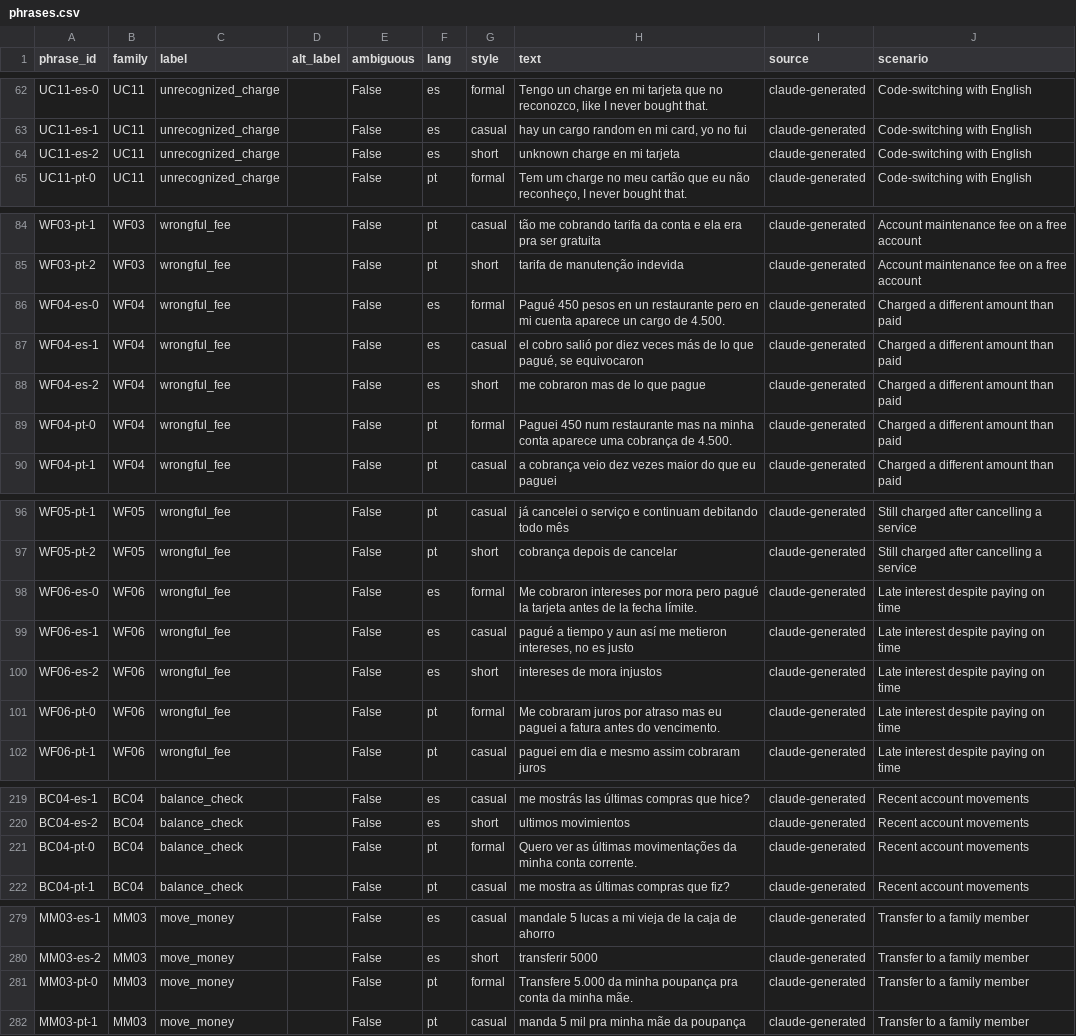
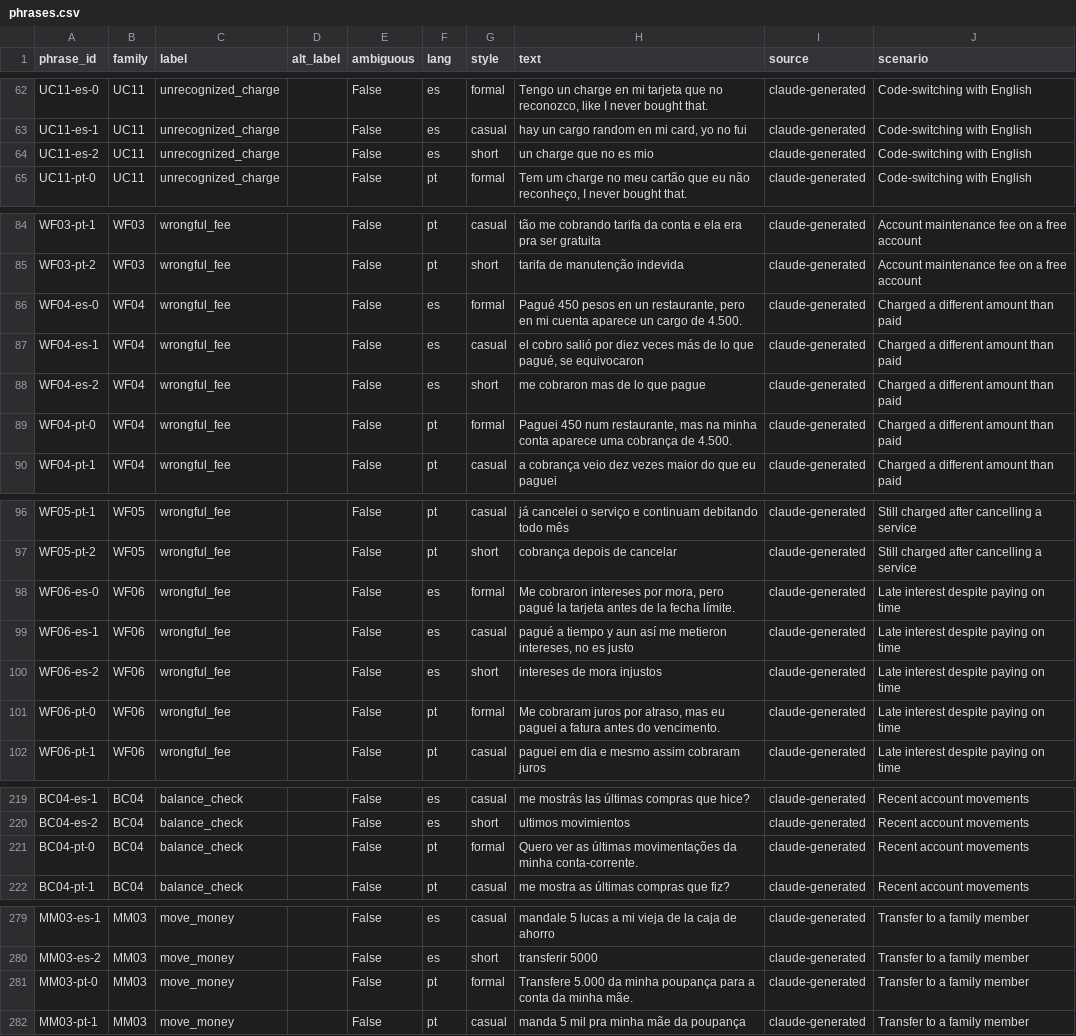
Before and after one commit to miguelsuapin1/factored-hackathon-2026-los-huitecos, a CSV file: data/phrases/phrases.csv, drawn as a sheet; only a part is shown, gaps mark what is left out; the diff covers the shown part only.

```diff
--- a/data/phrases/phrases.csv
+++ b/data/phrases/phrases.csv
@@ -63,3 +63,3 @@ UC11-es-0,UC11,unrecognized_charge,,False,es,formal,"Tengo un charge en mi tarje
 UC11-es-1,UC11,unrecognized_charge,,False,es,casual,"hay un cargo random en mi card, yo no fui",claude-generated,Code-switching with English
-UC11-es-2,UC11,unrecognized_charge,,False,es,short,unknown charge en mi tarjeta,claude-generated,Code-switching with English
+UC11-es-2,UC11,unrecognized_charge,,False,es,short,un charge que no es mio,claude-generated,Code-switching with English
 UC11-pt-0,UC11,unrecognized_charge,,False,pt,formal,"Tem um charge no meu cartão que eu não reconheço, I never bought that.",claude-generated,Code-switching with English
@@ -85,6 +85,6 @@ WF03-pt-1,WF03,wrongful_fee,,False,pt,casual,tão me cobrando tarifa da conta e
 WF03-pt-2,WF03,wrongful_fee,,False,pt,short,tarifa de manutenção indevida,claude-generated,Account maintenance fee on a free account
-WF04-es-0,WF04,wrongful_fee,,False,es,formal,Pagué 450 pesos en un restaurante pero en mi cuenta aparece un cargo de 4.500.,claude-generated,Charged a different amount than paid
+WF04-es-0,WF04,wrongful_fee,,False,es,formal,"Pagué 450 pesos en un restaurante, pero en mi cuenta aparece un cargo de 4.500.",claude-generated,Charged a different amount than paid
 WF04-es-1,WF04,wrongful_fee,,False,es,casual,"el cobro salió por diez veces más de lo que pagué, se equivocaron",claude-generated,Charged a different amount than paid
 WF04-es-2,WF04,wrongful_fee,,False,es,short,me cobraron mas de lo que pague,claude-generated,Charged a different amount than paid
-WF04-pt-0,WF04,wrongful_fee,,False,pt,formal,Paguei 450 num restaurante mas na minha conta aparece uma cobrança de 4.500.,claude-generated,Charged a different amount than paid
+WF04-pt-0,WF04,wrongful_fee,,False,pt,formal,"Paguei 450 num restaurante, mas na minha conta aparece uma cobrança de 4.500.",claude-generated,Charged a different amount than paid
 WF04-pt-1,WF04,wrongful_fee,,False,pt,casual,a cobrança veio dez vezes maior do que eu paguei,claude-generated,Charged a different amount than paid
@@ -97,6 +97,6 @@ WF05-pt-1,WF05,wrongful_fee,,False,pt,casual,já cancelei o serviço e continuam
 WF05-pt-2,WF05,wrongful_fee,,False,pt,short,cobrança depois de cancelar,claude-generated,Still charged after cancelling a service
-WF06-es-0,WF06,wrongful_fee,,False,es,formal,Me cobraron intereses por mora pero pagué la tarjeta antes de la fecha límite.,claude-generated,Late interest despite paying on time
+WF06-es-0,WF06,wrongful_fee,,False,es,formal,"Me cobraron intereses por mora, pero pagué la tarjeta antes de la fecha límite.",claude-generated,Late interest despite paying on time
 WF06-es-1,WF06,wrongful_fee,,False,es,casual,"pagué a tiempo y aun así me metieron intereses, no es justo",claude-generated,Late interest despite paying on time
 WF06-es-2,WF06,wrongful_fee,,False,es,short,intereses de mora injustos,claude-generated,Late interest despite paying on time
-WF06-pt-0,WF06,wrongful_fee,,False,pt,formal,Me cobraram juros por atraso mas eu paguei a fatura antes do vencimento.,claude-generated,Late interest despite paying on time
+WF06-pt-0,WF06,wrongful_fee,,False,pt,formal,"Me cobraram juros por atraso, mas eu paguei a fatura antes do vencimento.",claude-generated,Late interest despite paying on time
 WF06-pt-1,WF06,wrongful_fee,,False,pt,casual,paguei em dia e mesmo assim cobraram juros,claude-generated,Late interest despite paying on time
@@ -220,3 +220,3 @@ BC04-es-1,BC04,balance_check,,False,es,casual,me mostrás las últimas compras q
 BC04-es-2,BC04,balance_check,,False,es,short,ultimos movimientos,claude-generated,Recent account movements
-BC04-pt-0,BC04,balance_check,,False,pt,formal,Quero ver as últimas movimentações da minha conta corrente.,claude-generated,Recent account movements
+BC04-pt-0,BC04,balance_check,,False,pt,formal,Quero ver as últimas movimentações da minha conta-corrente.,claude-generated,Recent account movements
 BC04-pt-1,BC04,balance_check,,False,pt,casual,me mostra as últimas compras que fiz?,claude-generated,Recent account movements
@@ -280,3 +280,3 @@ MM03-es-1,MM03,move_money,,False,es,casual,mandale 5 lucas a mi vieja de la caja
 MM03-es-2,MM03,move_money,,False,es,short,transferir 5000,claude-generated,Transfer to a family member
-MM03-pt-0,MM03,move_money,,False,pt,formal,Transfere 5.000 da minha poupança pra conta da minha mãe.,claude-generated,Transfer to a family member
+MM03-pt-0,MM03,move_money,,False,pt,formal,Transfere 5.000 da minha poupança para a conta da minha mãe.,claude-generated,Transfer to a family member
 MM03-pt-1,MM03,move_money,,False,pt,casual,manda 5 mil pra minha mãe da poupança,claude-generated,Transfer to a family member
```
Also changed, not shown: 7 edited cells elsewhere in this file, 13 other files.
